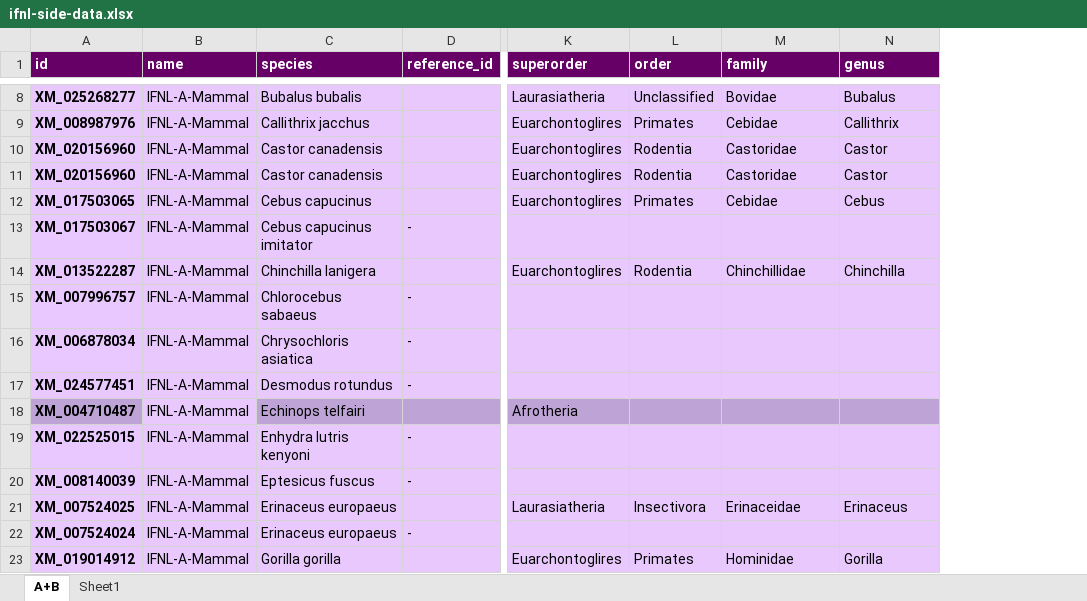
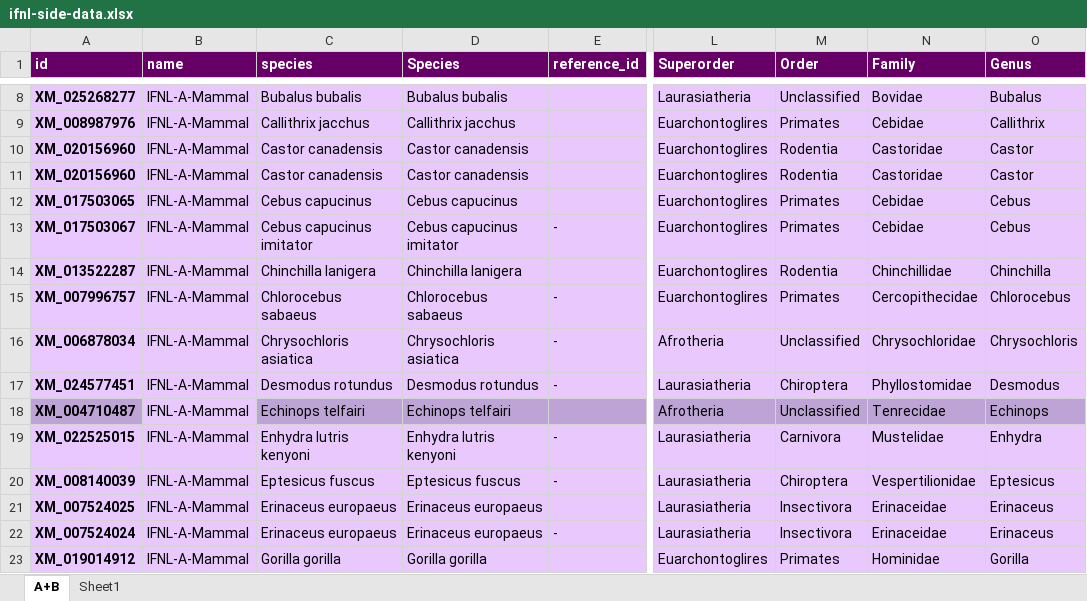
Before and after one commit to giffordlabcvr/IFNL-Evolution, an Excel workbook: tabular/ifnl-side-data.xlsx, sheet A+B, drawn as a sheet; only a part is shown, gaps mark what is left out; values as stored, in another font and other column widths than the file's, no borders; addresses are those after the commit; the diff covers the shown part only; the diff names each change by its address in the sheet, - before the commit and + after, or states it on an @@ line.

```diff
--- a/tabular/ifnl-side-data.xlsx (sheet A+B)
+++ b/tabular/ifnl-side-data.xlsx (sheet A+B)
+column D (Species), rows 8-23: Bubalus bubalis | Callithrix jacchus | Castor canadensis | Castor canadensis | Cebus capucinus | Cebus capucinus imitator | Chinchilla lanigera | Chlorocebus sabaeus | Chrysochloris asiatica | Desmodus rotundus | Echinops telfairi | Enhydra lutris kenyoni | Eptesicus fuscus | Erinaceus europaeus | Erinaceus europaeus | Gorilla gorilla
-L1: superorder
+L1: Superorder
-M1: order
+M1: Order
-N1: family
+N1: Family
-O1: genus
+O1: Genus
-L13 (Superorder): (empty)
+L13 (Superorder): Euarchontoglires
-M13 (Order): (empty)
+M13 (Order): Primates
-N13 (Family): (empty)
+N13 (Family): Cebidae
-O13 (Genus): (empty)
+O13 (Genus): Cebus
-L15 (Superorder): (empty)
+L15 (Superorder): Euarchontoglires
-M15 (Order): (empty)
+M15 (Order): Primates
-N15 (Family): (empty)
+N15 (Family): Cercopithecidae
-O15 (Genus): (empty)
+O15 (Genus): Chlorocebus
-L16 (Superorder): (empty)
+L16 (Superorder): Afrotheria
-M16 (Order): (empty)
+M16 (Order): Unclassified
-N16 (Family): (empty)
+N16 (Family): Chrysochloridae
-O16 (Genus): (empty)
+O16 (Genus): Chrysochloris
-L17 (Superorder): (empty)
+L17 (Superorder): Laurasiatheria
-M17 (Order): (empty)
+M17 (Order): Chiroptera
-N17 (Family): (empty)
+N17 (Family): Phyllostomidae
-O17 (Genus): (empty)
+O17 (Genus): Desmodus
-M18 (Order): (empty)
+M18 (Order): Unclassified
-N18 (Family): (empty)
+N18 (Family): Tenrecidae
-O18 (Genus): (empty)
+O18 (Genus): Echinops
-L19:L20 (Superorder): (empty)
+L19:L20 (Superorder): Laurasiatheria
-M19 (Order): (empty)
+M19 (Order): Carnivora
-N19 (Family): (empty)
+N19 (Family): Mustelidae
-O19 (Genus): (empty)
+O19 (Genus): Enhydra
-M20 (Order): (empty)
+M20 (Order): Chiroptera
-N20 (Family): (empty)
+N20 (Family): Vespertilionidae
-O20 (Genus): (empty)
+O20 (Genus): Eptesicus
-L22 (Superorder): (empty)
+L22 (Superorder): Laurasiatheria
-M22 (Order): (empty)
+M22 (Order): Insectivora
-N22 (Family): (empty)
+N22 (Family): Erinaceidae
-O22 (Genus): (empty)
+O22 (Genus): Erinaceus
```
Also changed, not shown: 303 edited cells elsewhere in this sheet, 1 other file.
